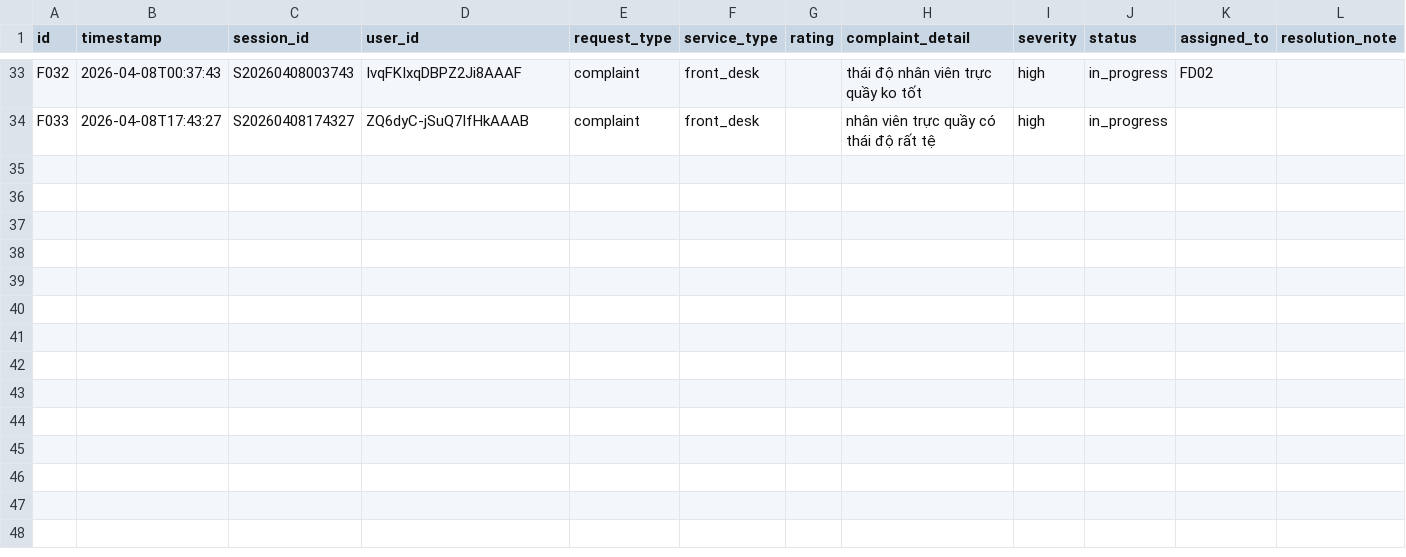
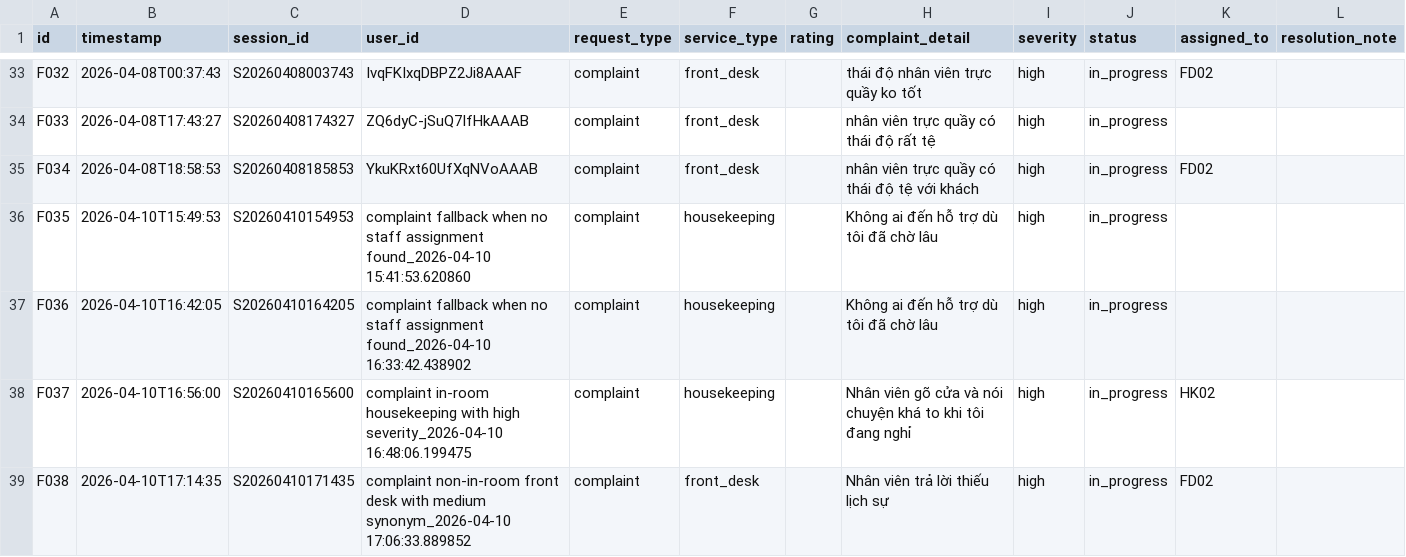
Before and after one commit to hidrochin/IT5431_Chatbot, a CSV file: hotel_bot/hotel_feedback_complaint.csv, drawn as a sheet; only a part is shown, gaps mark what is left out; the diff names each change by its address in the sheet, - before the commit and + after, or states it on an @@ line.

```diff
--- a/hotel_bot/hotel_feedback_complaint.csv
+++ b/hotel_bot/hotel_feedback_complaint.csv
+row 35: F034 | 2026-04-08T18:58:53 | S20260408185853 | YkuKRxt60UfXqNVoAAAB | complaint | front_desk |  | nhân viên trực quầy có thái độ tệ với khách | high | in_progress | FD02
+row 36: F035 | 2026-04-10T15:49:53 | S20260410154953 | complaint fallback when no staff assignment found_2026-04-10 15:41:53.620860 | complaint | housekeeping |  | Không ai đến hỗ trợ dù tôi đã chờ lâu | high | in_progress
+row 37: F036 | 2026-04-10T16:42:05 | S20260410164205 | complaint fallback when no staff assignment found_2026-04-10 16:33:42.438902 | complaint | housekeeping |  | Không ai đến hỗ trợ dù tôi đã chờ lâu | high | in_progress
+row 38: F037 | 2026-04-10T16:56:00 | S20260410165600 | complaint in-room housekeeping with high severity_2026-04-10 16:48:06.199475 | complaint | housekeeping |  | Nhân viên gõ cửa và nói chuyện khá to khi tôi đang nghỉ | high | in_progress | HK02
+row 39: F038 | 2026-04-10T17:14:35 | S20260410171435 | complaint non-in-room front desk with medium synonym_2026-04-10 17:06:33.889852 | complaint | front_desk |  | Nhân viên trả lời thiếu lịch sự | high | in_progress | FD02
```
Also changed, not shown: 12 other files.
